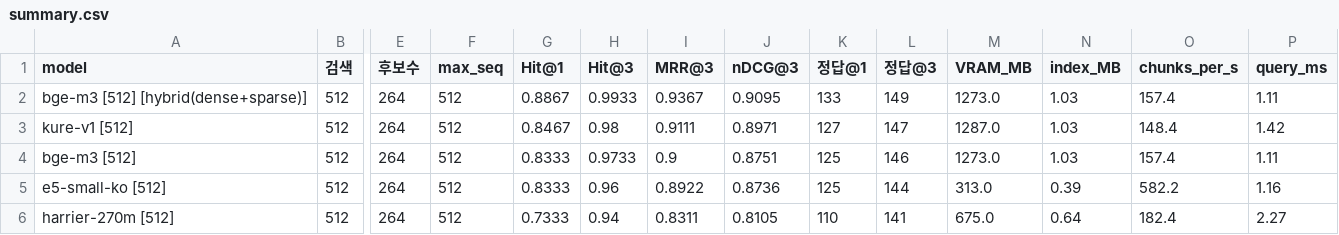
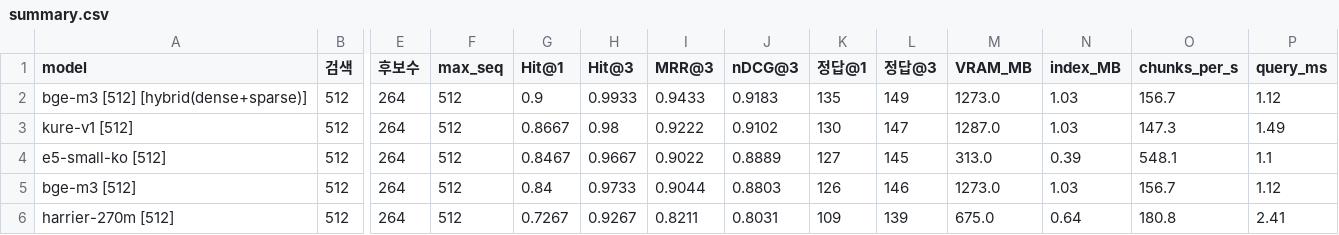
Before and after one commit to hjn-kim/doc_embedding, a CSV file: results_lang/summary.csv, drawn as a sheet; only a part is shown, gaps mark what is left out; removed rows and columns are numbered as before the commit, all else as after; rows hold the shown columns only; the diff covers the shown part only; the diff names each change by its address in the sheet, - before the commit and + after, or states it on an @@ line.

Commit message:
result vn

```diff
--- a/results_lang/summary.csv
+++ b/results_lang/summary.csv
-G2 (Hit@1): 0.8867
+G2 (Hit@1): 0.9
-I2 (MRR@3): 0.9367
+I2 (MRR@3): 0.9433
-J2 (nDCG@3): 0.9095
+J2 (nDCG@3): 0.9183
-K2 (정답@1): 133
+K2 (정답@1): 135
-O2 (chunks_per_s): 157.4
+O2 (chunks_per_s): 156.7
-P2 (query_ms): 1.11
+P2 (query_ms): 1.12
-G3 (Hit@1): 0.8467
+G3 (Hit@1): 0.8667
-I3 (MRR@3): 0.9111
+I3 (MRR@3): 0.9222
-J3 (nDCG@3): 0.8971
+J3 (nDCG@3): 0.9102
-K3 (정답@1): 127
+K3 (정답@1): 130
-O3 (chunks_per_s): 148.4
+O3 (chunks_per_s): 147.3
-P3 (query_ms): 1.42
+P3 (query_ms): 1.49
+row 4: e5-small-ko [512] | 512 | 264 | 512 | 0.8467 | 0.9667 | 0.9022 | 0.8889 | 127 | 145 | 313.0 | 0.39 | 548.1 | 1.1
-G5 (Hit@1): 0.8333
+G5 (Hit@1): 0.84
-I5 (MRR@3): 0.9
+I5 (MRR@3): 0.9044
-J5 (nDCG@3): 0.8751
+J5 (nDCG@3): 0.8803
-K5 (정답@1): 125
+K5 (정답@1): 126
-O5 (chunks_per_s): 157.4
+O5 (chunks_per_s): 156.7
-P5 (query_ms): 1.11
+P5 (query_ms): 1.12
-row 5: e5-small-ko [512] | 512 | 264 | 512 | 0.8333 | 0.96 | 0.8922 | 0.8736 | 125 | 144 | 313.0 | 0.39 | 582.2 | 1.16
-G6 (Hit@1): 0.7333
+G6 (Hit@1): 0.7267
-H6 (Hit@3): 0.94
+H6 (Hit@3): 0.9267
-I6 (MRR@3): 0.8311
+I6 (MRR@3): 0.8211
-J6 (nDCG@3): 0.8105
+J6 (nDCG@3): 0.8031
-K6 (정답@1): 110
+K6 (정답@1): 109
-L6 (정답@3): 141
+L6 (정답@3): 139
-O6 (chunks_per_s): 182.4
+O6 (chunks_per_s): 180.8
-P6 (query_ms): 2.27
+P6 (query_ms): 2.41
```
Also changed, not shown: 30 edited cells elsewhere in this file, 6 other files.
